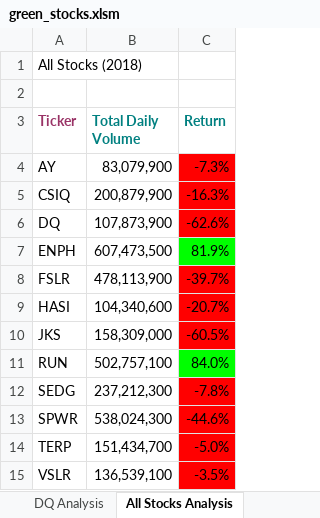
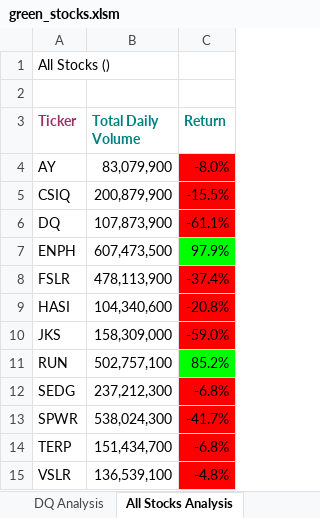
Before and after one commit to caznoe/stock-analysis, an Excel workbook: green_stocks.xlsm, sheet All Stocks Analysis, drawn as a sheet; values as stored, in another font and other column widths than the file's, no borders; charts and pictures not drawn; the diff names each change by its address in the sheet, - before the commit and + after, or states it on an @@ line.

Commit message:
Macros refactored for Challenge

```diff
--- a/green_stocks.xlsm (sheet All Stocks Analysis)
+++ b/green_stocks.xlsm (sheet All Stocks Analysis)
-A1 (Ticker): All Stocks (2018)
+A1 (Ticker): All Stocks ()
-C4 (Return): -7.3%
+C4 (Return): -8.0%
-C5 (Return): -16.3%
+C5 (Return): -15.5%
-C6 (Return): -62.6%
+C6 (Return): -61.1%
-C7 (Return): 81.9%
+C7 (Return): 97.9%
-C8 (Return): -39.7%
+C8 (Return): -37.4%
-C9 (Return): -20.7%
+C9 (Return): -20.8%
-C10 (Return): -60.5%
+C10 (Return): -59.0%
-C11 (Return): 84.0%
+C11 (Return): 85.2%
-C12 (Return): -7.8%
+C12 (Return): -6.8%
-C13 (Return): -44.6%
+C13 (Return): -41.7%
-C14 (Return): -5.0%
+C14 (Return): -6.8%
-C15 (Return): -3.5%
+C15 (Return): -4.8%
```
Also changed, not shown: charts or pictures.
